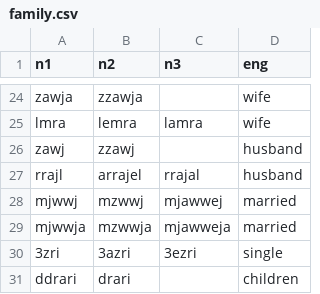
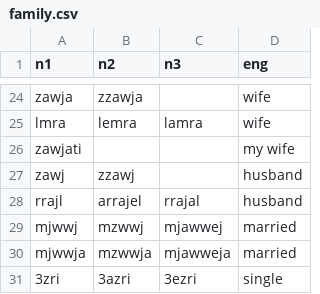
Before and after one commit to darija-open-dataset/dataset, a CSV file: family.csv, drawn as a sheet; only a part is shown, gaps mark what is left out; the shorter side is filled out with more unchanged rows; the diff names each change by its address in the sheet, - before the commit and + after, or states it on an @@ line.

Commit message:
Update family.csv
Added My Wife

```diff
--- a/family.csv
+++ b/family.csv
+row 26: zawjati |  |  | my wife
```
